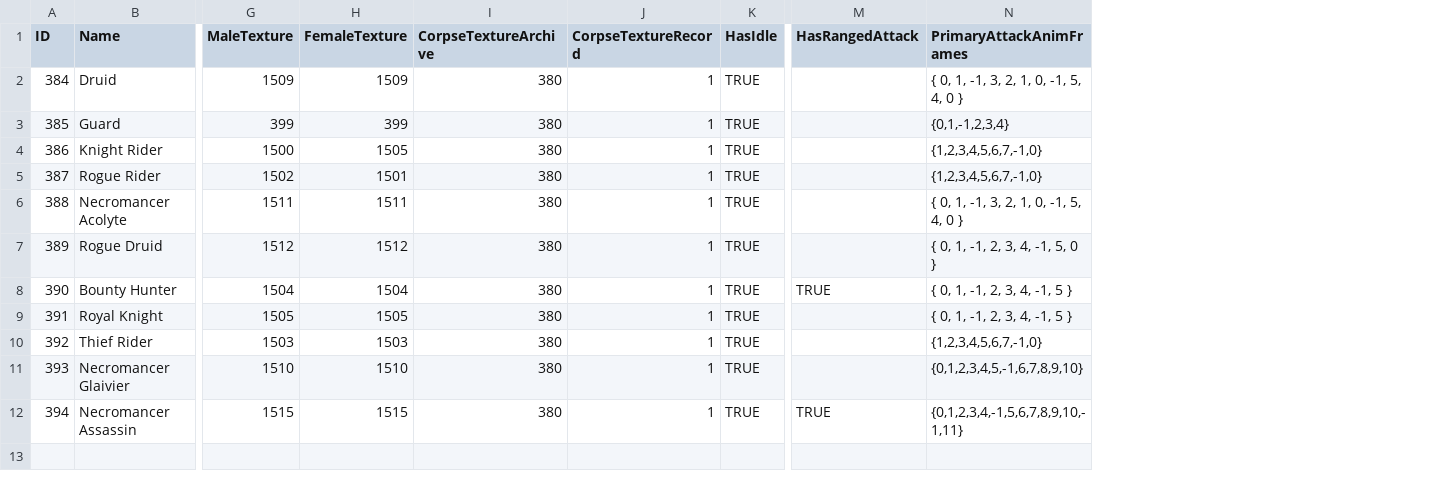
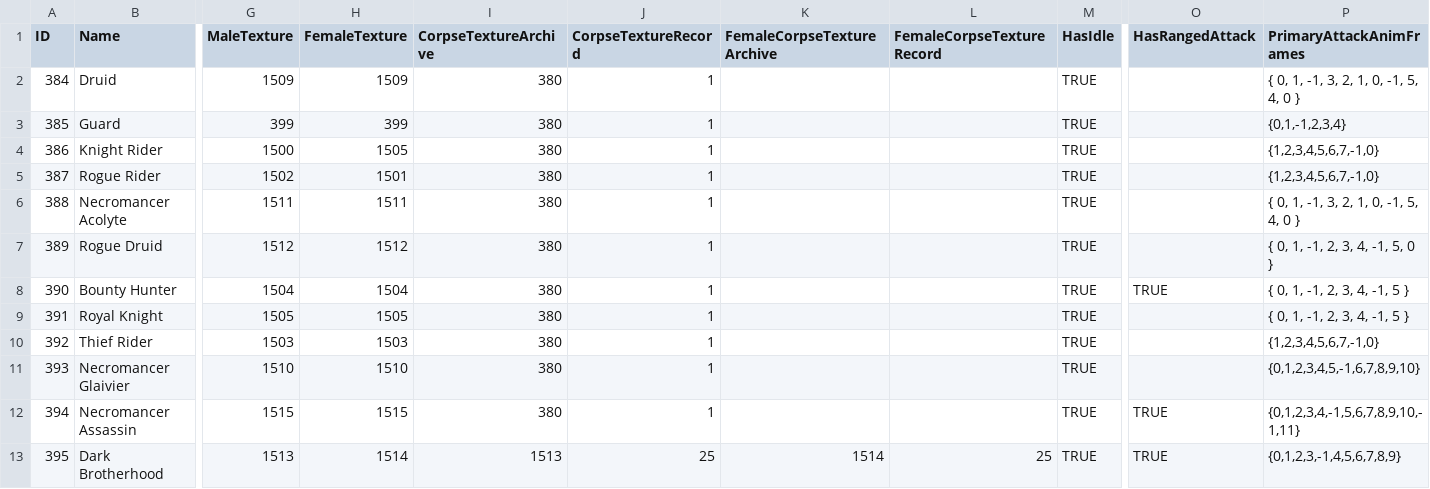
Before and after one commit to SquidKamer/DaggerfallBestiaryProject, a CSV file: ClassBase.mdb.csv, drawn as a sheet; only a part is shown, gaps mark what is left out; rows hold the shown columns only; the diff names each change by its address in the sheet, - before the commit and + after, or states it on an @@ line.

```diff
--- a/ClassBase.mdb.csv
+++ b/ClassBase.mdb.csv
+column K (FemaleCorpseTextureArchive), empty
+column L (FemaleCorpseTextureRecord), empty
+row 13: 395 | Dark Brotherhood | 1513 | 1514 | 1513 | 25 | 1514 | 25 | TRUE | TRUE | {0,1,2,3,-1,4,5,6,7,8,9}
```
Also changed, not shown: CareerBase.cdb.csv, MonsterBase.mdb.csv.
